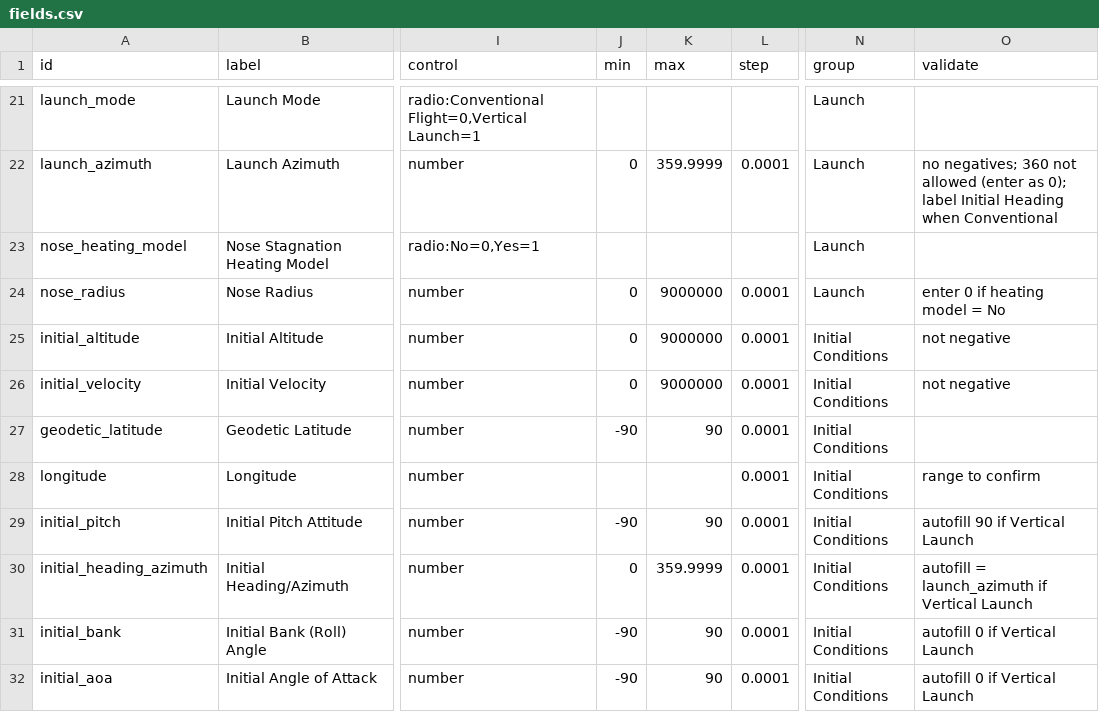
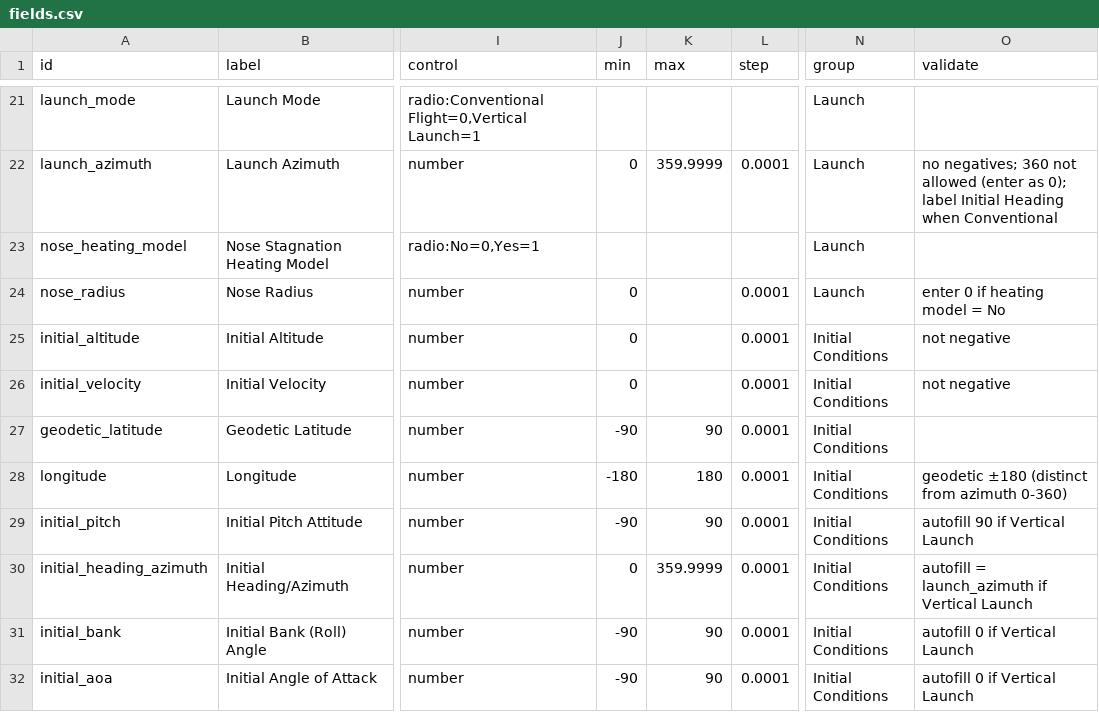
Before and after one commit to JohnCoker/roinput, a CSV file: metadata/fields.csv, drawn as a sheet; only a part is shown, gaps mark what is left out; the diff covers the shown part only; the diff names each change by its address in the sheet, - before the commit and + after, or states it on an @@ line.

```diff
--- a/metadata/fields.csv
+++ b/metadata/fields.csv
-K24:K26 (max): 9000000
+K24:K26 (max): (empty)
-J28 (min): (empty)
+J28 (min): -180
-K28 (max): (empty)
+K28 (max): 180
-O28 (validate): range to confirm
+O28 (validate): geodetic ±180 (distinct from azimuth 0-360)
```
Also changed, not shown: 21 edited cells elsewhere in this file, 2 other files.
